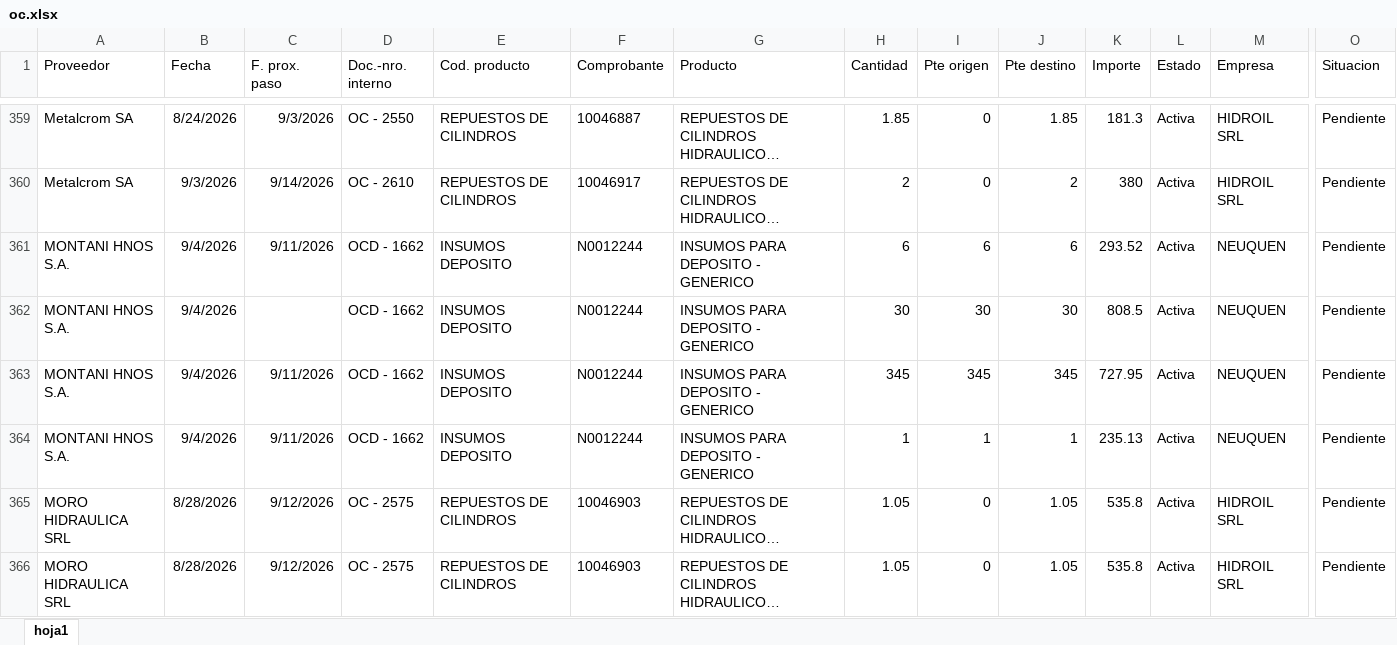
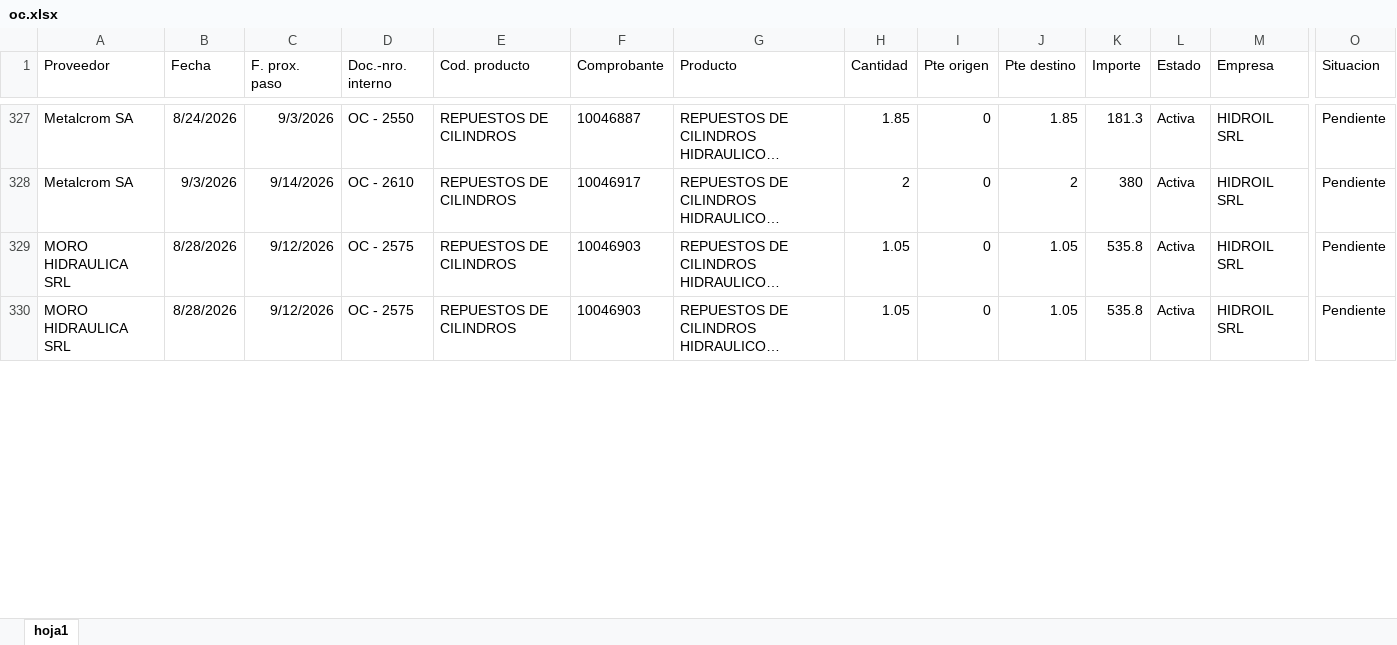
Before and after one commit to depositobsas/hidroil-stock, an Excel workbook: oc.xlsx, sheet hoja1, drawn as a sheet; only a part is shown, gaps mark what is left out; long unchanged cells end in …; values as stored, in another font and other column widths than the file's, no borders; removed rows and columns are numbered as before the commit, all else as after; rows hold the shown columns only; the diff covers the shown part only; the diff names each change by its address in the sheet, - before the commit and + after, or states it on an @@ line.

```diff
--- a/oc.xlsx (sheet hoja1)
+++ b/oc.xlsx (sheet hoja1)
-row 361: MONTANI HNOS S.A. | 9/4/2026 | 9/11/2026 | OCD - 1662 | INSUMOS DEPOSITO | N0012244 | INSUMOS PARA DEPOSITO - GENERICO | 6 | 6 | 6 | 293.52 | Activa | NEUQUEN | Pendiente
-row 362: MONTANI HNOS S.A. | 9/4/2026 |  | OCD - 1662 | INSUMOS DEPOSITO | N0012244 | INSUMOS PARA DEPOSITO - GENERICO | 30 | 30 | 30 | 808.5 | Activa | NEUQUEN | Pendiente
-row 363: MONTANI HNOS S.A. | 9/4/2026 | 9/11/2026 | OCD - 1662 | INSUMOS DEPOSITO | N0012244 | INSUMOS PARA DEPOSITO - GENERICO | 345 | 345 | 345 | 727.95 | Activa | NEUQUEN | Pendiente
-row 364: MONTANI HNOS S.A. | 9/4/2026 | 9/11/2026 | OCD - 1662 | INSUMOS DEPOSITO | N0012244 | INSUMOS PARA DEPOSITO - GENERICO | 1 | 1 | 1 | 235.13 | Activa | NEUQUEN | Pendiente
```
Also changed, not shown: 8 added rows, 39 removed rows, 200 moved rows and 1 edited cell elsewhere in this sheet, pc.xlsx, 1 other file.
